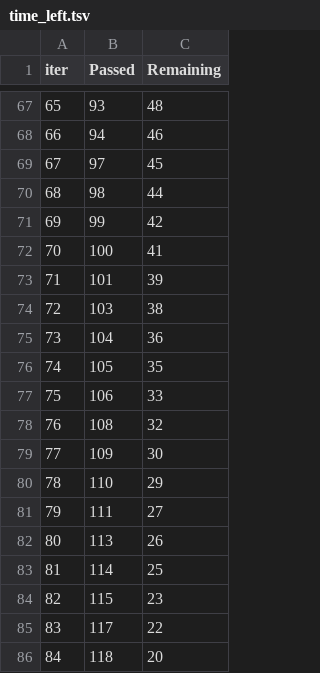
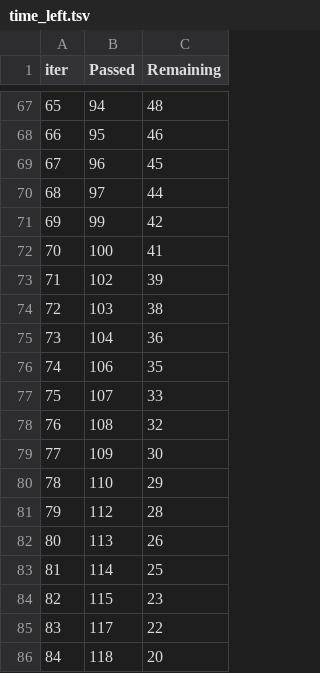
Before and after one commit to msaiprathyush/MLProject, a TSV file: catboost_info/time_left.tsv, drawn as a sheet; only a part is shown, gaps mark what is left out; the diff covers the shown part only.

```diff
--- a/catboost_info/time_left.tsv
+++ b/catboost_info/time_left.tsv
@@ -67,12 +67,12 @@ iter	Passed	Remaining
-65	93	48
-66	94	46
-67	97	45
-68	98	44
+65	94	48
+66	95	46
+67	96	45
+68	97	44
 69	99	42
 70	100	41
-71	101	39
+71	102	39
 72	103	38
 73	104	36
-74	105	35
-75	106	33
+74	106	35
+75	107	33
 76	108	32
@@ -80,3 +80,3 @@ iter	Passed	Remaining
 78	110	29
-79	111	27
+79	112	28
 80	113	26
```
Also changed, not shown: 134 edited cells elsewhere in this file, 4 other files.
